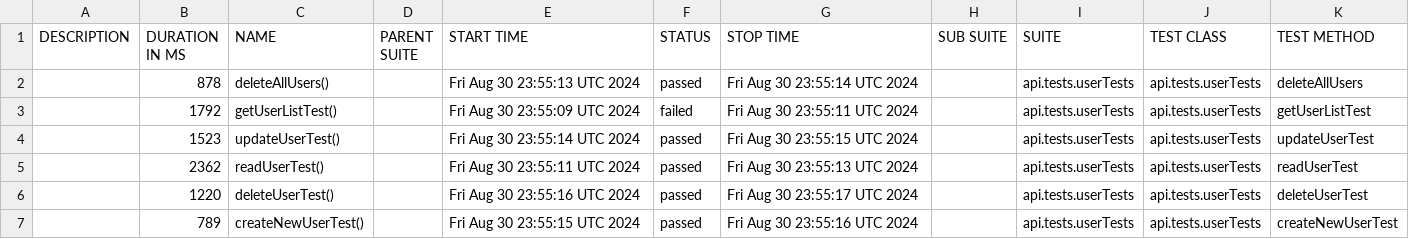
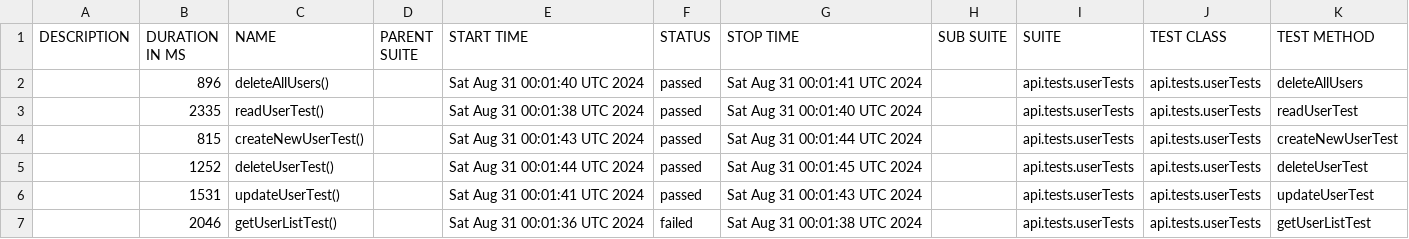
Before and after one commit to Gr0zpu/BookStackTest, a CSV file: data/suites.csv, drawn as a sheet.

```diff
--- a/data/suites.csv
+++ b/data/suites.csv
@@ -1,7 +1,7 @@
 "DESCRIPTION","DURATION IN MS","NAME","PARENT SUITE","START TIME","STATUS","STOP TIME","SUB SUITE","SUITE","TEST CLASS","TEST METHOD"
-"","878","deleteAllUsers()","","Fri Aug 30 23:55:13 UTC 2024","passed","Fri Aug 30 23:55:14 UTC 2024","","api.tests.userTests","api.tests.userTests","deleteAllUsers"
-"","1792","getUserListTest()","","Fri Aug 30 23:55:09 UTC 2024","failed","Fri Aug 30 23:55:11 UTC 2024","","api.tests.userTests","api.tests.userTests","getUserListTest"
-"","1523","updateUserTest()","","Fri Aug 30 23:55:14 UTC 2024","passed","Fri Aug 30 23:55:15 UTC 2024","","api.tests.userTests","api.tests.userTests","updateUserTest"
-"","2362","readUserTest()","","Fri Aug 30 23:55:11 UTC 2024","passed","Fri Aug 30 23:55:13 UTC 2024","","api.tests.userTests","api.tests.userTests","readUserTest"
-"","1220","deleteUserTest()","","Fri Aug 30 23:55:16 UTC 2024","passed","Fri Aug 30 23:55:17 UTC 2024","","api.tests.userTests","api.tests.userTests","deleteUserTest"
-"","789","createNewUserTest()","","Fri Aug 30 23:55:15 UTC 2024","passed","Fri Aug 30 23:55:16 UTC 2024","","api.tests.userTests","api.tests.userTests","createNewUserTest"
+"","896","deleteAllUsers()","","Sat Aug 31 00:01:40 UTC 2024","passed","Sat Aug 31 00:01:41 UTC 2024","","api.tests.userTests","api.tests.userTests","deleteAllUsers"
+"","2335","readUserTest()","","Sat Aug 31 00:01:38 UTC 2024","passed","Sat Aug 31 00:01:40 UTC 2024","","api.tests.userTests","api.tests.userTests","readUserTest"
+"","815","createNewUserTest()","","Sat Aug 31 00:01:43 UTC 2024","passed","Sat Aug 31 00:01:44 UTC 2024","","api.tests.userTests","api.tests.userTests","createNewUserTest"
+"","1252","deleteUserTest()","","Sat Aug 31 00:01:44 UTC 2024","passed","Sat Aug 31 00:01:45 UTC 2024","","api.tests.userTests","api.tests.userTests","deleteUserTest"
+"","1531","updateUserTest()","","Sat Aug 31 00:01:41 UTC 2024","passed","Sat Aug 31 00:01:43 UTC 2024","","api.tests.userTests","api.tests.userTests","updateUserTest"
+"","2046","getUserListTest()","","Sat Aug 31 00:01:36 UTC 2024","failed","Sat Aug 31 00:01:38 UTC 2024","","api.tests.userTests","api.tests.userTests","getUserListTest"
```
Also changed, not shown: 47 other files.
